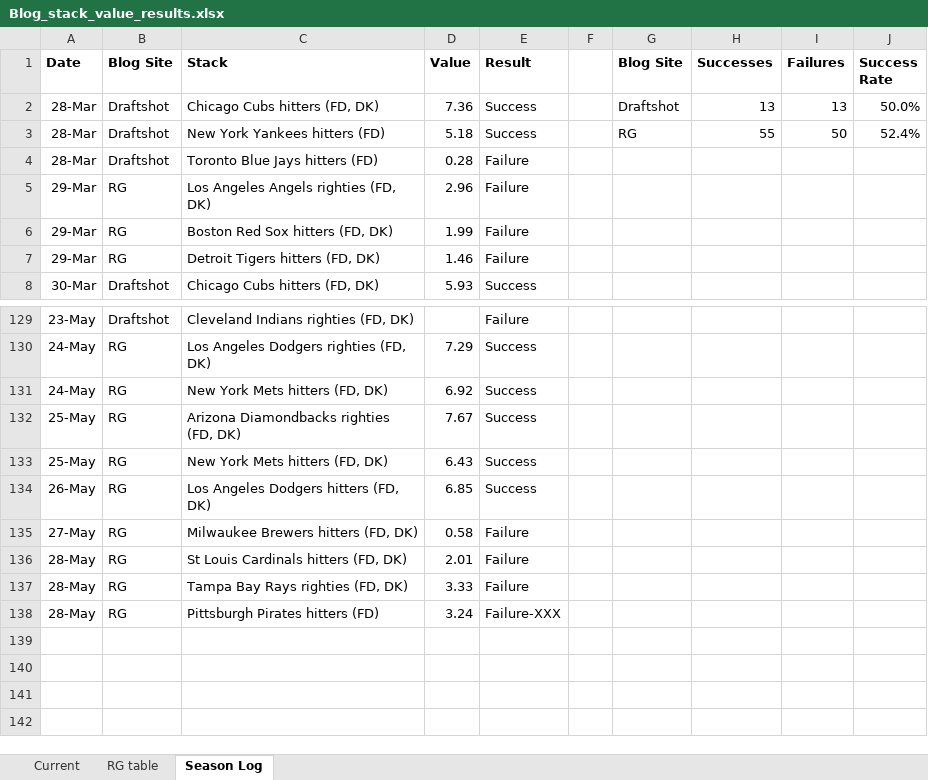
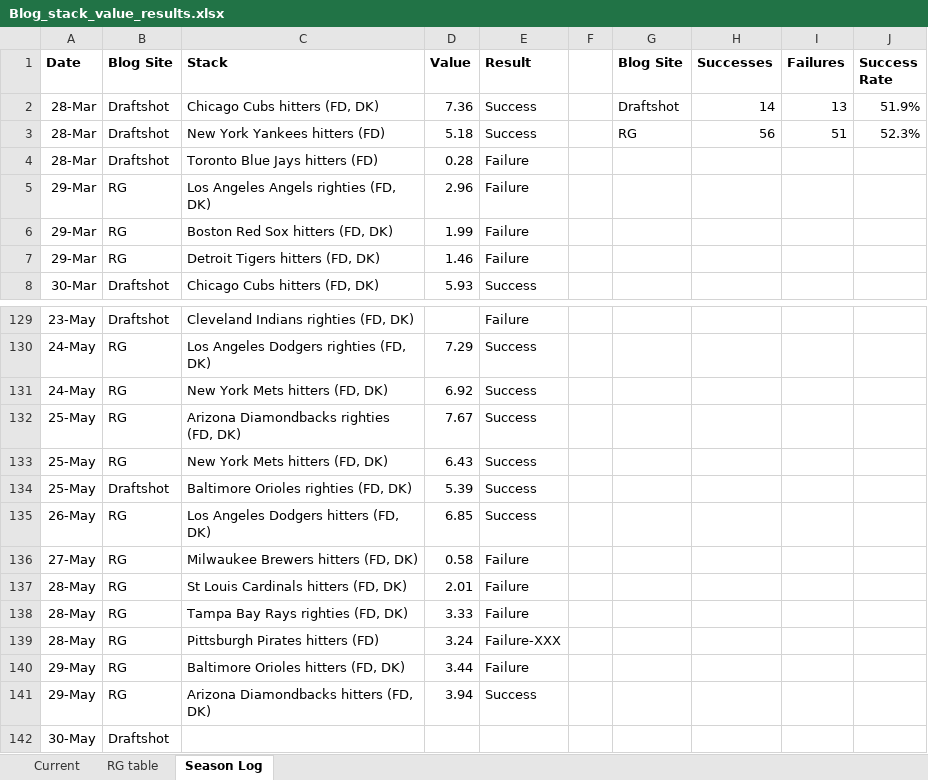
Before and after one commit to tscoggan/dfs-tools, an Excel workbook: dfs-tools/build/Blog_stack_value_results.xlsx, sheet Season Log, drawn as a sheet; only a part is shown, gaps mark what is left out; values as stored, in another font and other column widths than the file's, no borders; the diff names each change by its address in the sheet, - before the commit and + after, or states it on an @@ line.

```diff
--- a/dfs-tools/build/Blog_stack_value_results.xlsx (sheet Season Log)
+++ b/dfs-tools/build/Blog_stack_value_results.xlsx (sheet Season Log)
-H2 (Successes): 13
+H2 (Successes): 14
-J2 (Success Rate): 50.0%
+J2 (Success Rate): 51.9%
-H3 (Successes): 55
+H3 (Successes): 56
-I3 (Failures): 50
+I3 (Failures): 51
-J3 (Success Rate): 52.4%
+J3 (Success Rate): 52.3%
+row 134: 25-May | Draftshot | Baltimore Orioles righties (FD, DK) | 5.39 | Success
+row 140: 29-May | RG | Baltimore Orioles hitters (FD, DK) | 3.44 | Failure
+row 141: 29-May | RG | Arizona Diamondbacks hitters (FD, DK) | 3.94 | Success
+row 142: 30-May | Draftshot
```
Also changed, not shown: sheet Current, sheet RG table, 3 other files.
